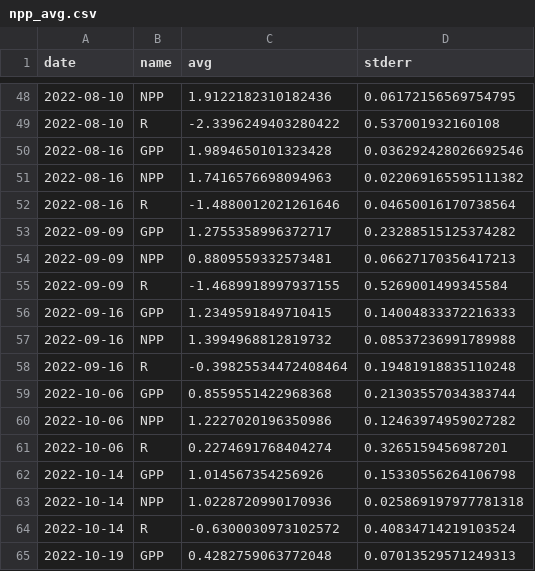
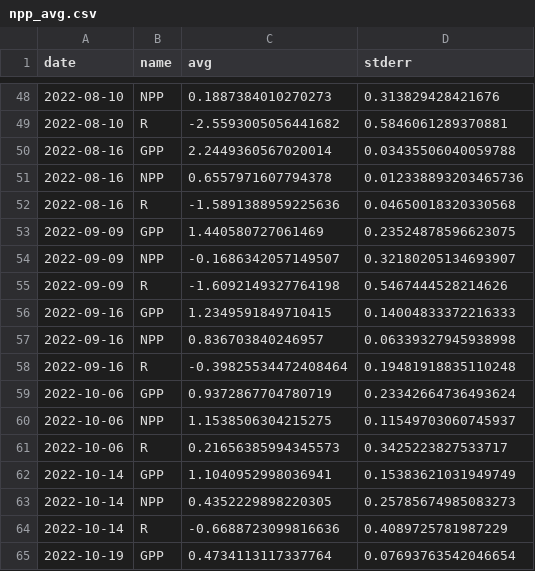
Before and after one commit to smr-monitoring/data-processing, a CSV file: data_processed/npp_avg.csv, drawn as a sheet; only a part is shown, gaps mark what is left out; the diff covers the shown part only.

```diff
--- a/data_processed/npp_avg.csv
+++ b/data_processed/npp_avg.csv
@@ -48,18 +48,18 @@ date,name,avg,stderr
-2022-08-10,NPP,1.9122182310182436,0.06172156569754795
-2022-08-10,R,-2.3396249403280422,0.537001932160108
-2022-08-16,GPP,1.9894650101323428,0.036292428026692546
-2022-08-16,NPP,1.7416576698094963,0.022069165595111382
-2022-08-16,R,-1.4880012021261646,0.04650016170738564
-2022-09-09,GPP,1.2755358996372717,0.23288515125374282
-2022-09-09,NPP,0.8809559332573481,0.06627170356417213
-2022-09-09,R,-1.4689918997937155,0.5269001499345584
+2022-08-10,NPP,0.1887384010270273,0.313829428421676
+2022-08-10,R,-2.5593005056441682,0.5846061289370881
+2022-08-16,GPP,2.2449360567020014,0.03435506040059788
+2022-08-16,NPP,0.6557971607794378,0.012338893203465736
+2022-08-16,R,-1.5891388959225636,0.04650018320330568
+2022-09-09,GPP,1.440580727061469,0.23524878596623075
+2022-09-09,NPP,-0.1686342057149507,0.32180205134693907
+2022-09-09,R,-1.6092149327764198,0.5467444528214626
 2022-09-16,GPP,1.2349591849710415,0.14004833372216333
-2022-09-16,NPP,1.3994968812819732,0.08537236991789988
+2022-09-16,NPP,0.836703840246957,0.06339327945938998
 2022-09-16,R,-0.39825534472408464,0.19481918835110248
-2022-10-06,GPP,0.8559551422968368,0.21303557034383744
-2022-10-06,NPP,1.2227020196350986,0.12463974959027282
-2022-10-06,R,0.2274691768404274,0.3265159456987201
-2022-10-14,GPP,1.014567354256926,0.15330556264106798
-2022-10-14,NPP,1.0228720990170936,0.025869197977781318
-2022-10-14,R,-0.6300030973102572,0.40834714219103524
-2022-10-19,GPP,0.4282759063772048,0.07013529571249313
+2022-10-06,GPP,0.9372867704780719,0.23342664736493624
+2022-10-06,NPP,1.1538506304215275,0.11549703060745937
+2022-10-06,R,0.21656385994345573,0.3425223827533717
+2022-10-14,GPP,1.1040952998036941,0.15383621031949749
+2022-10-14,NPP,0.4352229898220305,0.25785674985083273
+2022-10-14,R,-0.6688723099816636,0.4089725781987229
+2022-10-19,GPP,0.4734113117337764,0.07693763542046654
```
Also changed, not shown: 81 edited cells elsewhere in this file, data_processed/npp.csv, 1 other file.
